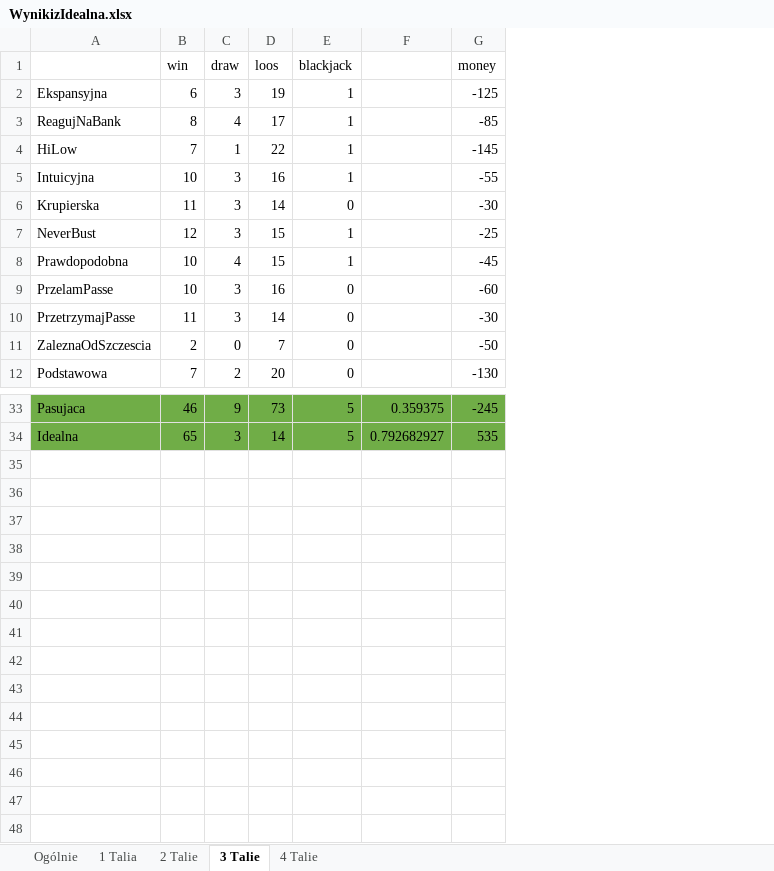
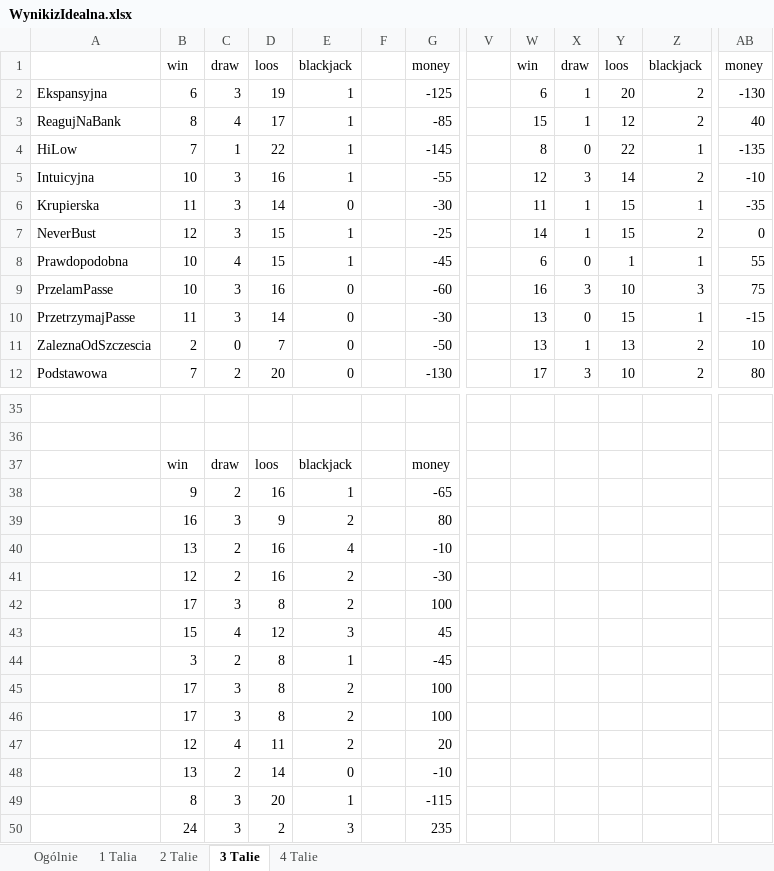
Before and after one commit to MonikaTworek/Inzynierka, an Excel workbook: DOC/wyniki/WynikizIdealna.xlsx, sheet 3 Talie, drawn as a sheet; only a part is shown, gaps mark what is left out; values as stored, in another font and other column widths than the file's, no borders; removed rows and columns are numbered as before the commit, all else as after; rows hold the shown columns only; the diff covers the shown part only; the diff names each change by its address in the sheet, - before the commit and + after, or states it on an @@ line.

```diff
--- a/DOC/wyniki/WynikizIdealna.xlsx (sheet 3 Talie)
+++ b/DOC/wyniki/WynikizIdealna.xlsx (sheet 3 Talie)
-column F, rows 33-34: 0.359375 | 0.792682927
+column F, empty
+column V, empty
+column W, rows 1-12: win | 6 | 15 | 8 | 12 | 11 | 14 | 6 | 16 | 13 | 13 | 17
+column X, rows 1-12: draw | 1 | 1 | 0 | 3 | 1 | 1 | 0 | 3 | 0 | 1 | 3
+column Y, rows 1-12: loos | 20 | 12 | 22 | 14 | 15 | 15 | 1 | 10 | 15 | 13 | 10
+column Z, rows 1-12: blackjack | 2 | 2 | 1 | 2 | 1 | 2 | 1 | 3 | 1 | 2 | 2
+column AB, rows 1-12: money | -130 | 40 | -135 | -10 | -35 | 0 | 55 | 75 | -15 | 10 | 80
-row 35: Pasujaca | 46 | 9 | 73 | 5 | 0.359375 | -245
+row 35: (empty)
-A35:E36 fill: #70AD47
+A35:E36 fill: none
-G35:G36 fill: #70AD47
+G35:G36 fill: none
-row 36: Idealna | 65 | 3 | 14 | 5 | 0.792682927 | 535
+row 36: (empty)
+row 37:  | win | draw | loos | blackjack |  | money
+row 38:  | 9 | 2 | 16 | 1 |  | -65
+row 39:  | 16 | 3 | 9 | 2 |  | 80
+row 40:  | 13 | 2 | 16 | 4 |  | -10
+row 41:  | 12 | 2 | 16 | 2 |  | -30
+row 42:  | 17 | 3 | 8 | 2 |  | 100
+row 43:  | 15 | 4 | 12 | 3 |  | 45
+row 44:  | 3 | 2 | 8 | 1 |  | -45
+row 45:  | 17 | 3 | 8 | 2 |  | 100
+row 46:  | 17 | 3 | 8 | 2 |  | 100
+row 47:  | 12 | 4 | 11 | 2 |  | 20
+row 48:  | 13 | 2 | 14 | 0 |  | -10
+row 49:  | 8 | 3 | 20 | 1 |  | -115
+row 50:  | 24 | 3 | 2 | 3 |  | 235
```
Also changed, not shown: 13 added rows, 11 removed rows, 1 added column and 5 edited cells elsewhere in this sheet, sheet Ogólnie, DOC/wyniki/bez idealnej/Wyniki.xlsx, 6 other files.
